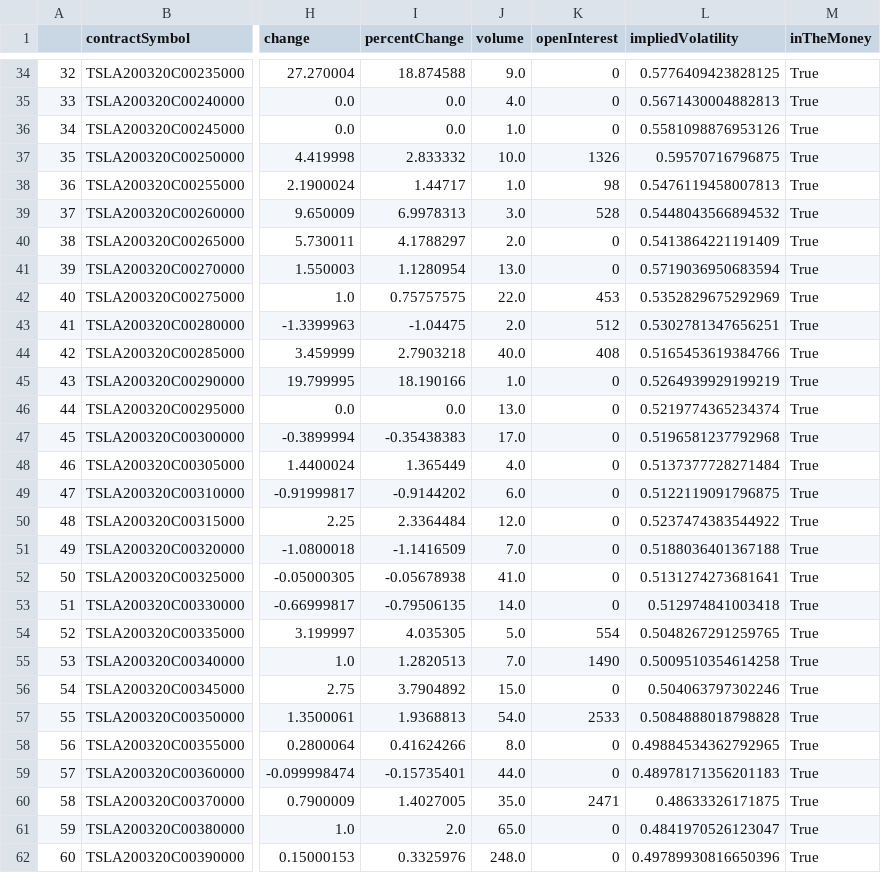
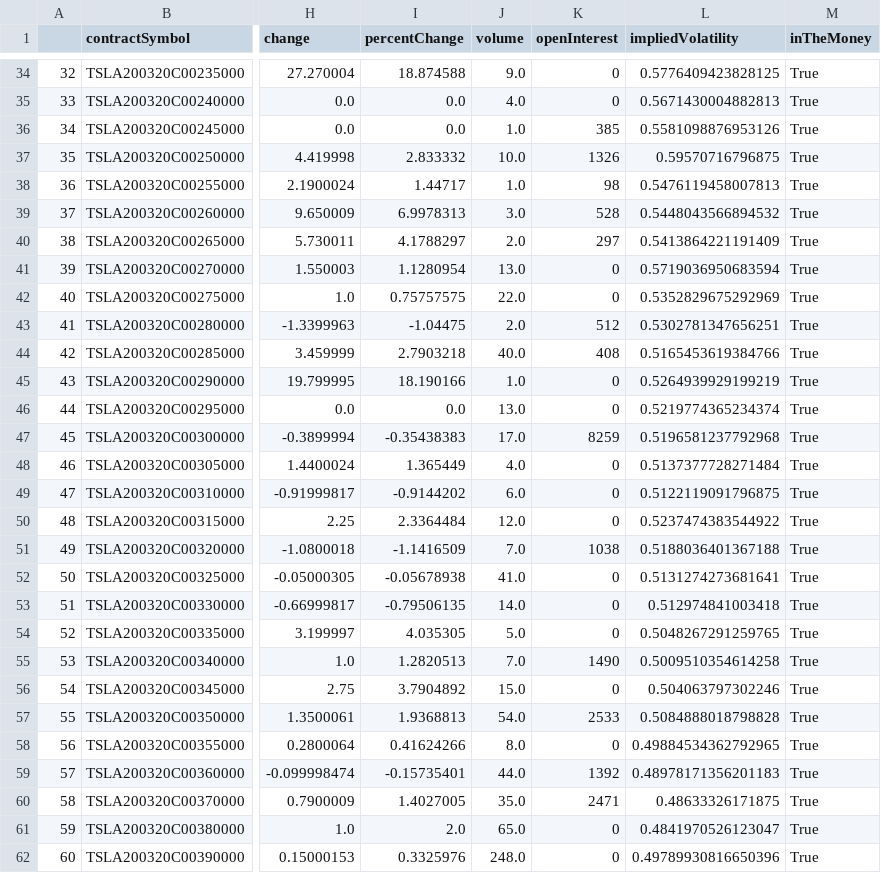
Before and after one commit to yuhouzhou/sml, a CSV file: Final_Project/data/2019-12-17-TSLA/callop-2020-03-20.csv, drawn as a sheet; only a part is shown, gaps mark what is left out; the diff covers the shown part only; the diff names each change by its address in the sheet, - before the commit and + after, or states it on an @@ line.

```diff
--- a/Final_Project/data/2019-12-17-TSLA/callop-2020-03-20.csv
+++ b/Final_Project/data/2019-12-17-TSLA/callop-2020-03-20.csv
-K36 (openInterest): 0
+K36 (openInterest): 385
-K40 (openInterest): 0
+K40 (openInterest): 297
-K42 (openInterest): 453
+K42 (openInterest): 0
-K47 (openInterest): 0
+K47 (openInterest): 8259
-K51 (openInterest): 0
+K51 (openInterest): 1038
-K54 (openInterest): 554
+K54 (openInterest): 0
-K59 (openInterest): 0
+K59 (openInterest): 1392
```
Also changed, not shown: 17 edited cells elsewhere in this file, Final_Project/data/2019-12-17-TSLA/callop-2020-01-31.csv, Final_Project/data/2019-12-17-TSLA/callop-2020-02-21.csv, 41 other files.
